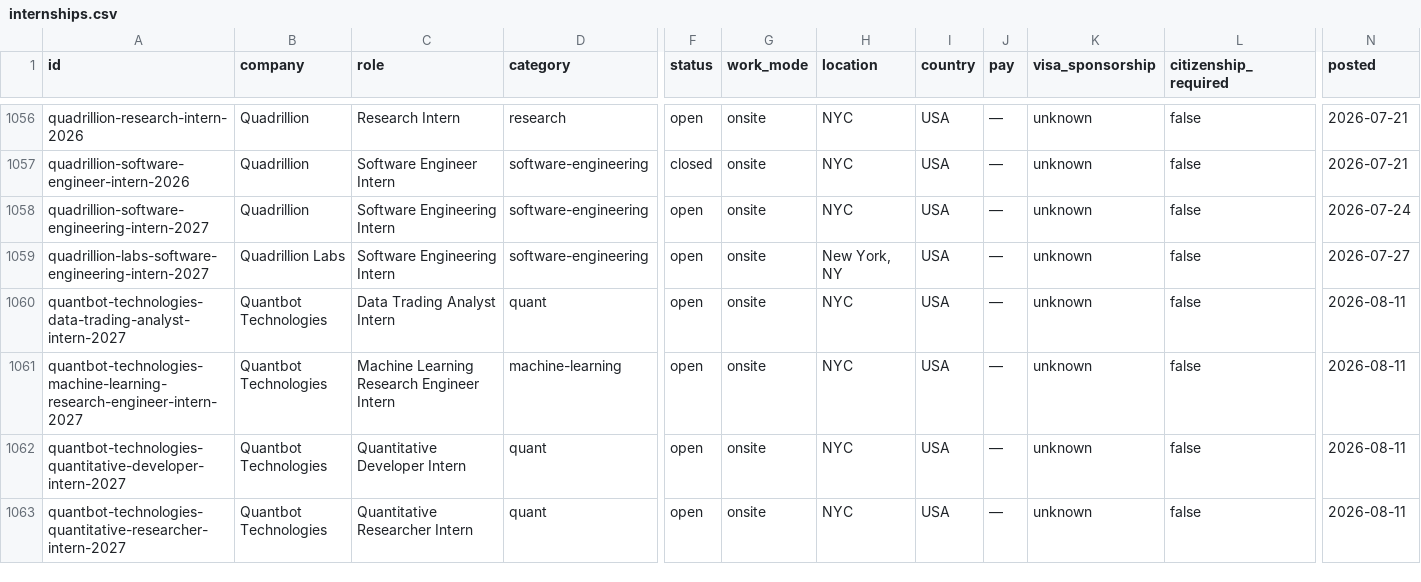
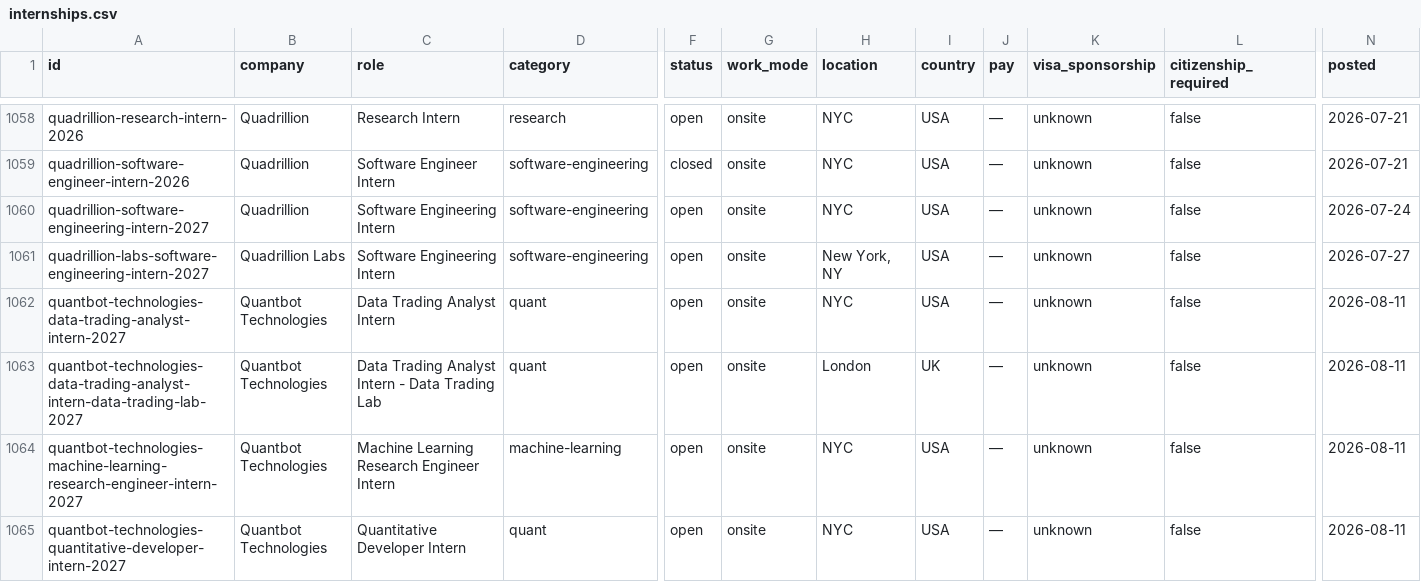
Before and after one commit to sonak11/internatlas, a CSV file: generated/exports/internships.csv, drawn as a sheet; only a part is shown, gaps mark what is left out; the shorter side is filled out with more unchanged rows; rows hold the shown columns only; the diff covers the shown part only; the diff names each change by its address in the sheet, - before the commit and + after, or states it on an @@ line.

```diff
--- a/generated/exports/internships.csv
+++ b/generated/exports/internships.csv
+row 1063: quantbot-technologies-data-trading-analyst-intern-data-trading-lab-2027 | Quantbot Technologies | Data Trading Analyst Intern - Data Trading Lab | quant | open | onsite | London | UK | — | unknown | false | 2026-08-11
```
Also changed, not shown: 8 added rows and 3 edited cells elsewhere in this file, 34 other files.
